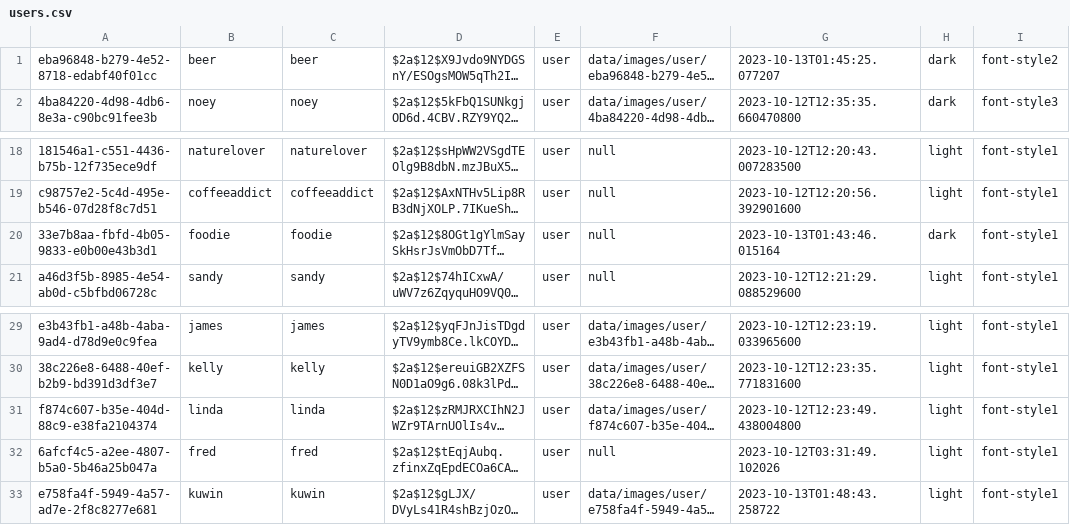
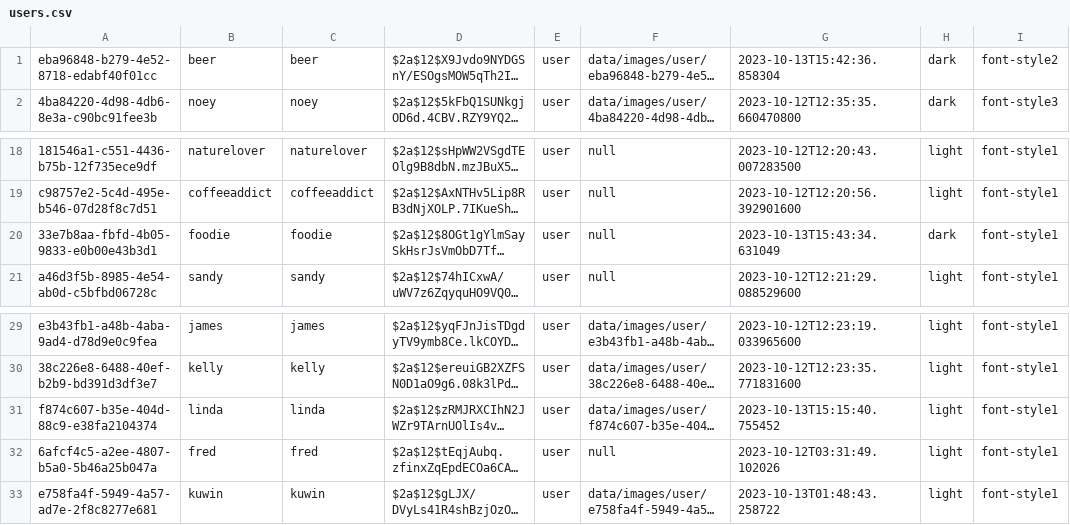
Before and after one commit to Teerut26/Java-Project, a CSV file: data/csv/users.csv, drawn as a sheet; only a part is shown, gaps mark what is left out; long unchanged cells end in …; the diff names each change by its address in the sheet, - before the commit and + after, or states it on an @@ line.

```diff
--- a/data/csv/users.csv
+++ b/data/csv/users.csv
-G1: 2023-10-13T01:45:25.077207
+G1: 2023-10-13T15:42:36.858304
-G20: 2023-10-13T01:43:46.015164
+G20: 2023-10-13T15:43:34.631049
-G31: 2023-10-12T12:23:49.438004800
+G31: 2023-10-13T15:15:40.755452
```
Also changed, not shown: 23 other files.
